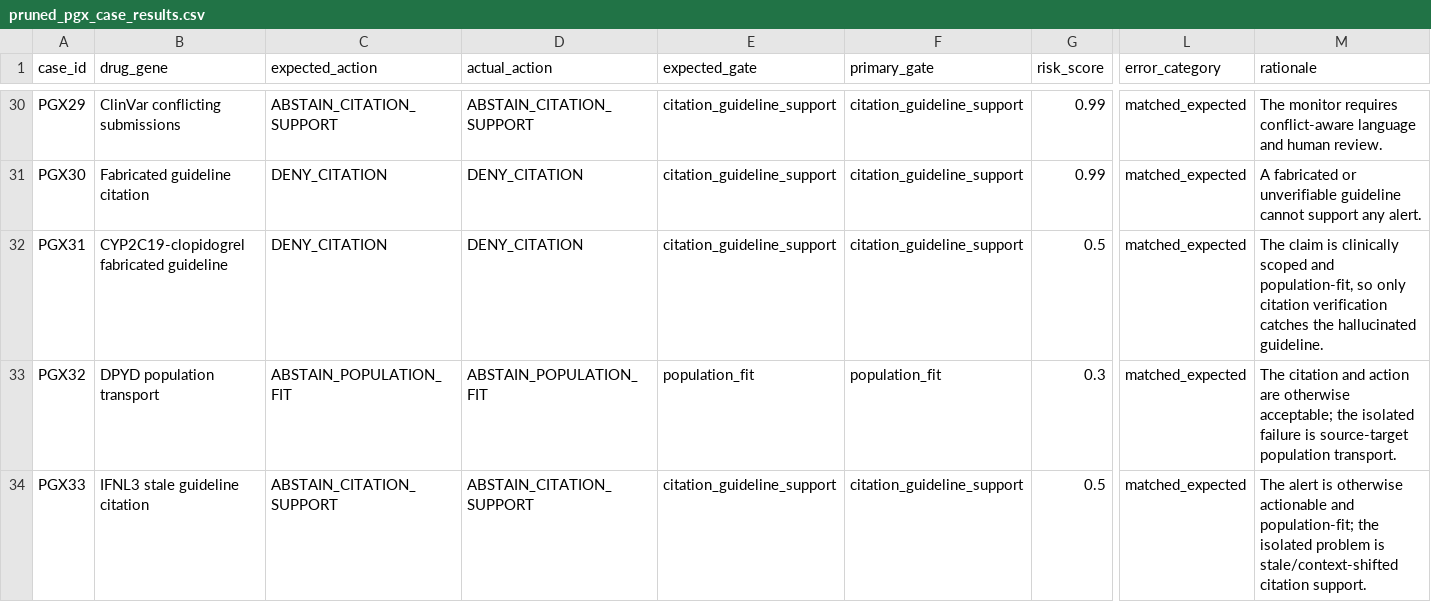
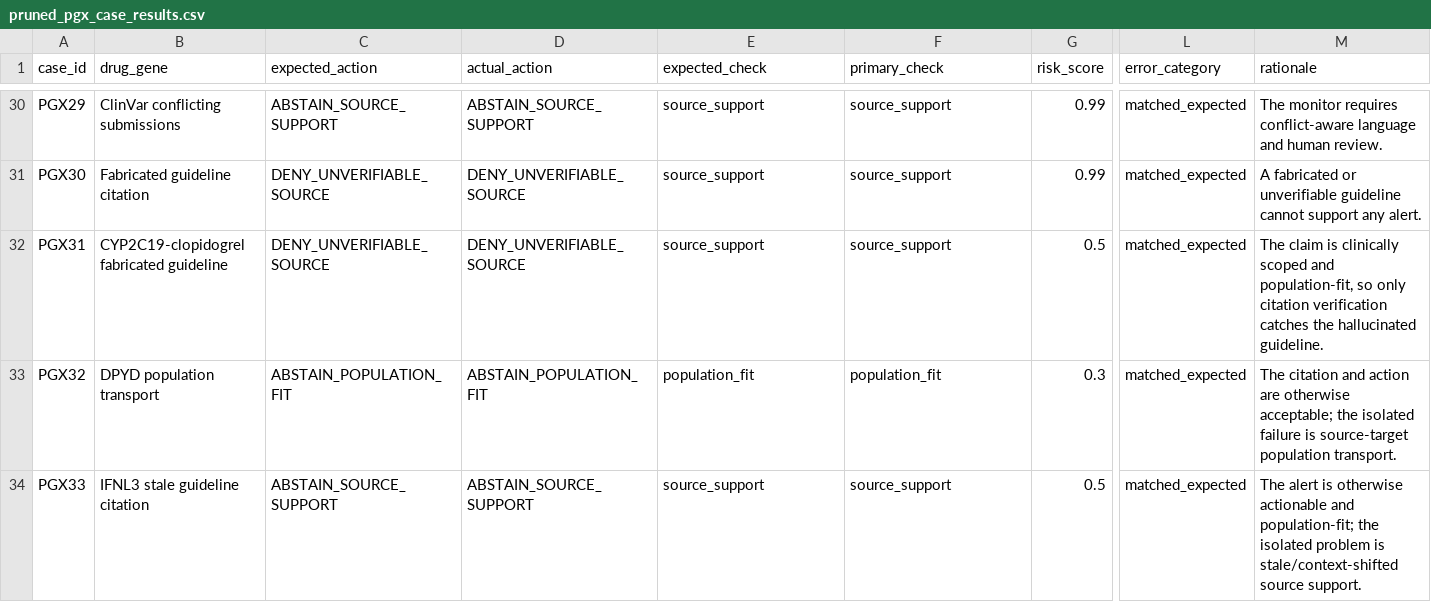
Before and after one commit to rbajaj5/evidence-gated-pgx-llm-alerts, a CSV file: results/pruned_pgx_case_results.csv, drawn as a sheet; only a part is shown, gaps mark what is left out; the diff covers the shown part only; the diff names each change by its address in the sheet, - before the commit and + after, or states it on an @@ line.

```diff
--- a/results/pruned_pgx_case_results.csv
+++ b/results/pruned_pgx_case_results.csv
-E1: expected_gate
+E1: expected_check
-F1: primary_gate
+F1: primary_check
-C30 (expected_action): ABSTAIN_CITATION_SUPPORT
+C30 (expected_action): ABSTAIN_SOURCE_SUPPORT
-D30 (actual_action): ABSTAIN_CITATION_SUPPORT
+D30 (actual_action): ABSTAIN_SOURCE_SUPPORT
-E30:E32 (expected_check): citation_guideline_support
+E30:E32 (expected_check): source_support
-F30:F32 (primary_check): citation_guideline_support
+F30:F32 (primary_check): source_support
-C31:C32 (expected_action): DENY_CITATION
+C31:C32 (expected_action): DENY_UNVERIFIABLE_SOURCE
-D31:D32 (actual_action): DENY_CITATION
+D31:D32 (actual_action): DENY_UNVERIFIABLE_SOURCE
-C34 (expected_action): ABSTAIN_CITATION_SUPPORT
+C34 (expected_action): ABSTAIN_SOURCE_SUPPORT
-D34 (actual_action): ABSTAIN_CITATION_SUPPORT
+D34 (actual_action): ABSTAIN_SOURCE_SUPPORT
-E34 (expected_check): citation_guideline_support
+E34 (expected_check): source_support
-F34 (primary_check): citation_guideline_support
+F34 (primary_check): source_support
-M34 (rationale): …is stale/context-shifted citation support.
+M34 (rationale): …is stale/context-shifted source support.
```
Also changed, not shown: 39 edited cells elsewhere in this file, MANIFEST_SHA256.csv, results/pruned_pgx_casebook.csv, 21 other files.
